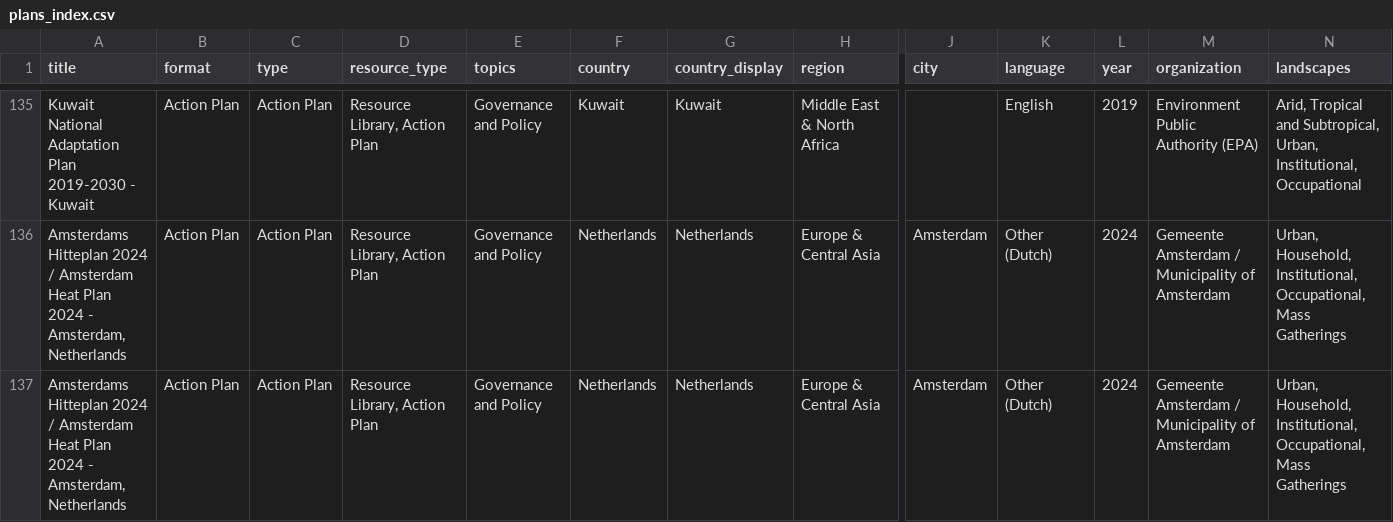
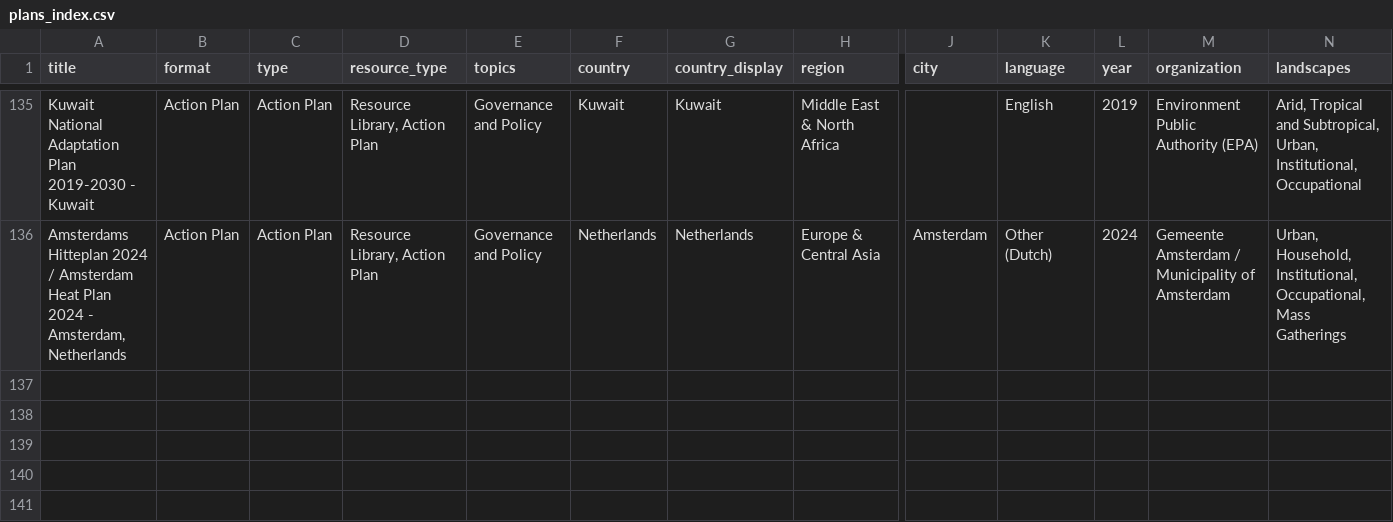
Before and after one commit to sparklabnyc/heat_health_action_plan_registry, a CSV file: plans_index.csv, drawn as a sheet; only a part is shown, gaps mark what is left out; rows hold the shown columns only; the diff names each change by its address in the sheet, - before the commit and + after, or states it on an @@ line.

Commit message:
Update plans_index.csv

```diff
--- a/plans_index.csv
+++ b/plans_index.csv
-row 137: Amsterdams Hitteplan 2024 / Amsterdam Heat Plan 2024 - Amsterdam, Netherlands | Action Plan | Action Plan | Resource Library, Action Plan | Governance and Policy | Netherlands | Netherlands | Europe & Central Asia | Amsterdam | Other (Dutch) | 2024 | Gemeente Amsterdam / Municipality of Amsterdam | Urban, Household, Institutional, Occupational, Mass Gatherings
```
